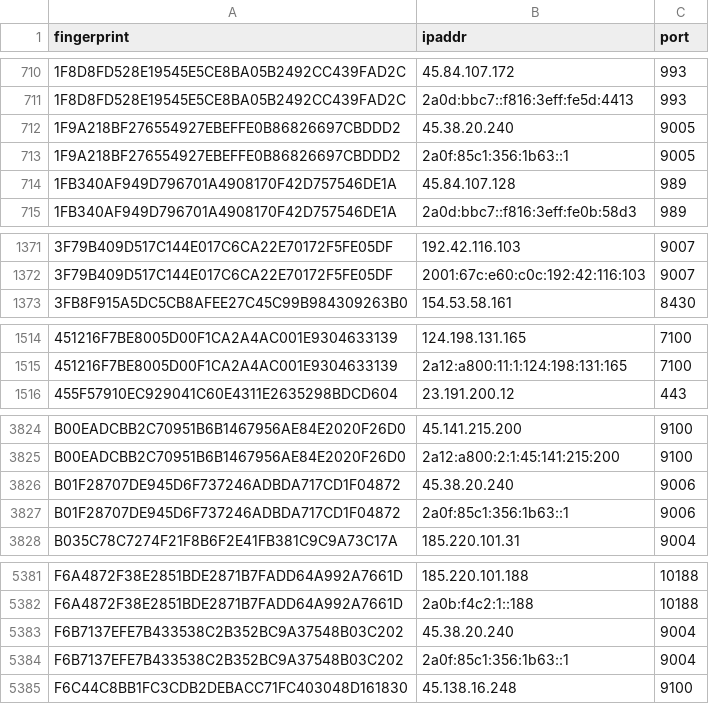
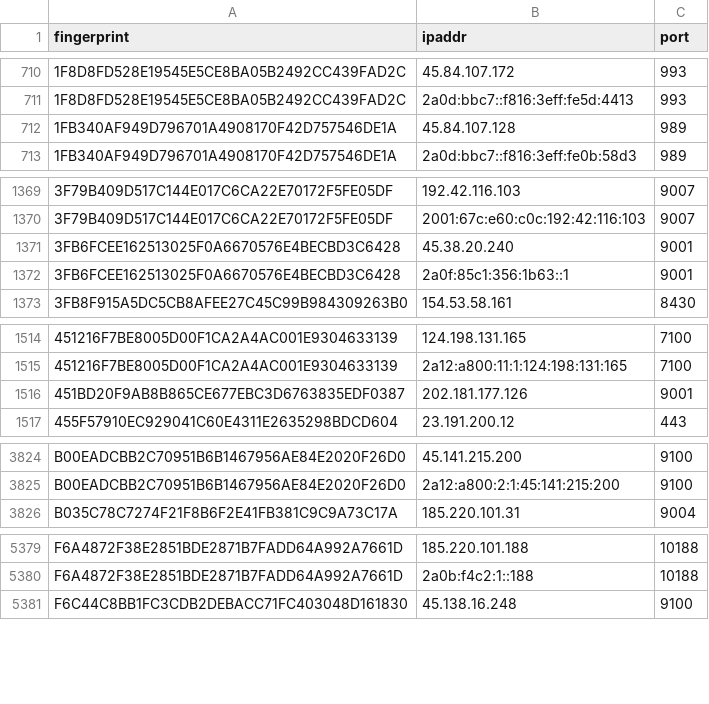
Before and after one commit to sec-js/tor-nodes, a CSV file: latest.exits.csv, drawn as a sheet; only a part is shown, gaps mark what is left out; removed rows and columns are numbered as before the commit, all else as after; the diff covers the shown part only; the diff names each change by its address in the sheet, - before the commit and + after, or states it on an @@ line.

```diff
--- a/latest.exits.csv
+++ b/latest.exits.csv
-row 712: 1F9A218BF276554927EBEFFE0B86826697CBDDD2 | 45.38.20.240 | 9005
-row 713: 1F9A218BF276554927EBEFFE0B86826697CBDDD2 | 2a0f:85c1:356:1b63::1 | 9005
+row 1371: 3FB6FCEE162513025F0A6670576E4BECBD3C6428 | 45.38.20.240 | 9001
+row 1372: 3FB6FCEE162513025F0A6670576E4BECBD3C6428 | 2a0f:85c1:356:1b63::1 | 9001
+row 1516: 451BD20F9AB8B865CE677EBC3D6763835EDF0387 | 202.181.177.126 | 9001
-row 3826: B01F28707DE945D6F737246ADBDA717CD1F04872 | 45.38.20.240 | 9006
-row 3827: B01F28707DE945D6F737246ADBDA717CD1F04872 | 2a0f:85c1:356:1b63::1 | 9006
-row 5383: F6B7137EFE7B433538C2B352BC9A37548B03C202 | 45.38.20.240 | 9004
-row 5384: F6B7137EFE7B433538C2B352BC9A37548B03C202 | 2a0f:85c1:356:1b63::1 | 9004
```
Also changed, not shown: 1 added row and 2 removed rows elsewhere in this file, latest.all.csv, latest.guards.csv.
